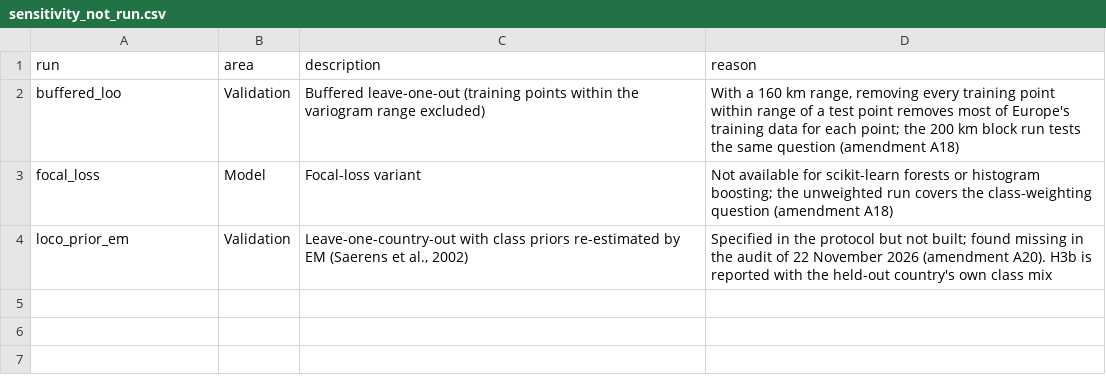
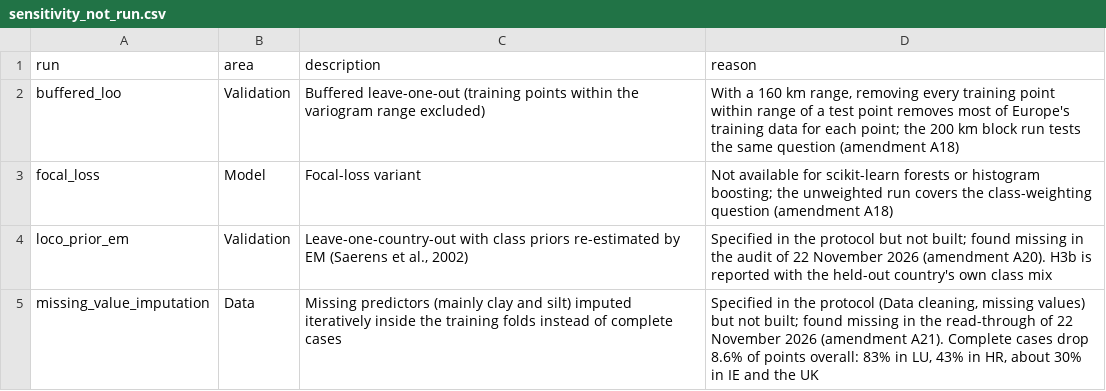
Before and after one commit to aolagoke-dsae/eu-soil-crop-allocation, a CSV file: reports/tables/sensitivity_not_run.csv, drawn as a sheet; the diff names each change by its address in the sheet, - before the commit and + after, or states it on an @@ line.

```diff
--- a/reports/tables/sensitivity_not_run.csv
+++ b/reports/tables/sensitivity_not_run.csv
+row 5: missing_value_imputation | Data | Missing predictors (mainly clay and silt) imputed iteratively inside the training folds instead of complete cases | Specified in the protocol (Data cleaning, missing values) but not built; found missing in the read-through of 22 November 2026 (amendment A21). Complete cases drop 8.6% of points overall: 83% in LU, 43% in HR, about 30% in IE and the UK
```
Also changed, not shown: reports/run_log.csv, reports/tables/interpret_ale.csv, 3 other files.
